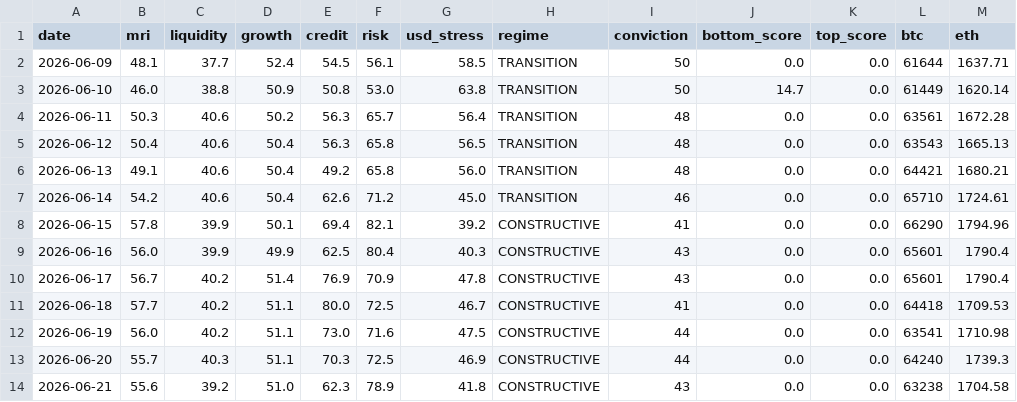
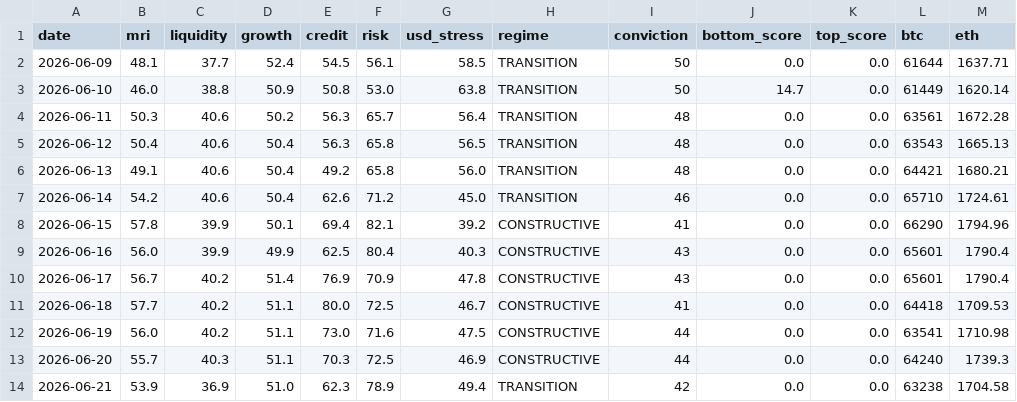
Before and after one commit to noahdeitmerg-svg/makro-dashboard, a CSV file: history.csv, drawn as a sheet.

```diff
--- a/history.csv
+++ b/history.csv
@@ -13,2 +13,2 @@ date,mri,liquidity,growth,credit,risk,usd_stress,regime,conviction,bottom_score,
 2026-06-20,55.7,40.3,51.1,70.3,72.5,46.9,CONSTRUCTIVE,44,0.0,0.0,64240,1739.3
-2026-06-21,55.6,39.2,51.0,62.3,78.9,41.8,CONSTRUCTIVE,43,0.0,0.0,63238,1704.58
+2026-06-21,53.9,36.9,51.0,62.3,78.9,49.4,TRANSITION,42,0.0,0.0,63238,1704.58
```
Also changed, not shown: 2 other files.
